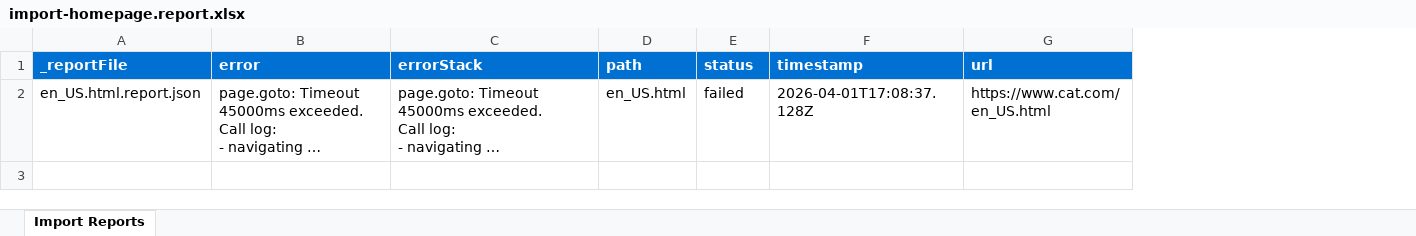
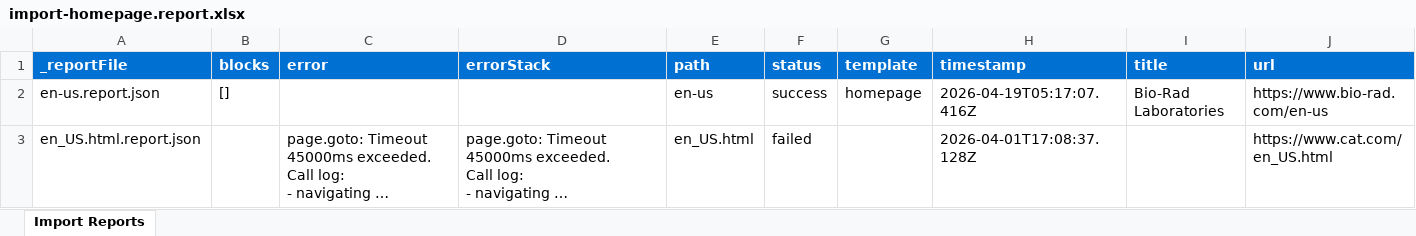
Before and after one commit to ynaka-adobe/bio-rad, an Excel workbook: tools/importer/reports/import-homepage.report.xlsx, sheet Import Reports, drawn as a sheet; long unchanged cells end in …; values as stored, in another font and other column widths than the file's, no borders; addresses are those after the commit; the diff names each change by its address in the sheet, - before the commit and + after, or states it on an @@ line.

Commit message:
Add 7 blocks, update importer
Automated migration updates generated by Experience Modernization Agent.

Changed files (43):
- .migration/project.json
- blocks/cards-category/_cards-category.json
- blocks/cards-category/cards-category.css
- blocks/cards-category/cards-category.js
- blocks/cards-category/metadata.json
- blocks/cards-news/_cards-news.json
- blocks/cards-news/cards-news.css
- blocks/cards-news/cards-news.js
- blocks/cards-news/metadata.json
- blocks/cards-promo/_cards-promo.json
- blocks/cards-promo/cards-promo.css
- blocks/cards-promo/cards-promo.js
- blocks/cards-promo/metadata.json
- blocks/columns-feature/_columns-feature.json
- blocks/columns-feature/columns-feature.css
- blocks/columns-feature/columns-feature.js
- blocks/columns-feature/metadata.json
- blocks/columns-product/_columns-product.json
- blocks/columns-product/columns-product.css
- blocks/columns-product/columns-product.js
- blocks/columns-product/metadata.json
- blocks/header/header.js
- blocks/hero-banner/_hero-banner.json
- blocks/hero-banner/hero-banner.css
- blocks/hero-banner/hero-banner.js
- blocks/hero-banner/metadata.json
- fragments/nav/footer.plain.html
- fragments/nav/header.plain.html
- styles/styles.css
- tools/importer/import-homepage.bundle.js
- tools/importer/import-homepage.js
- tools/importer/page-templates.json
- tools/importer/parsers/cards-category.js
- tools/importer/parsers/cards-news.js
- tools/importer/parsers/cards-promo.js
- tools/importer/parsers/columns-feature.js
- tools/importer/parsers/columns-product.js
- tools/importer/parsers/hero-banner.js
- tools/importer/reports/en-us.report.json
- tools/importer/reports/import-homepage.report.xlsx
- tools/importer/transformers/biorad-cleanup.js
- tools/importer/transformers/biorad-sections.js
- tools/importer/urls-homepage.txt

```diff
--- a/tools/importer/reports/import-homepage.report.xlsx (sheet Import Reports)
+++ b/tools/importer/reports/import-homepage.report.xlsx (sheet Import Reports)
+column B (blocks), empty
+column G (template), empty
+column I (title), empty
+row 2: en-us.report.json | [] |  |  | en-us | success | homepage | 2026-04-19T05:17:07.416Z | Bio-Rad Laboratories | https://www.bio-rad.com/en-us
```
Also changed, not shown: 41 other files.
